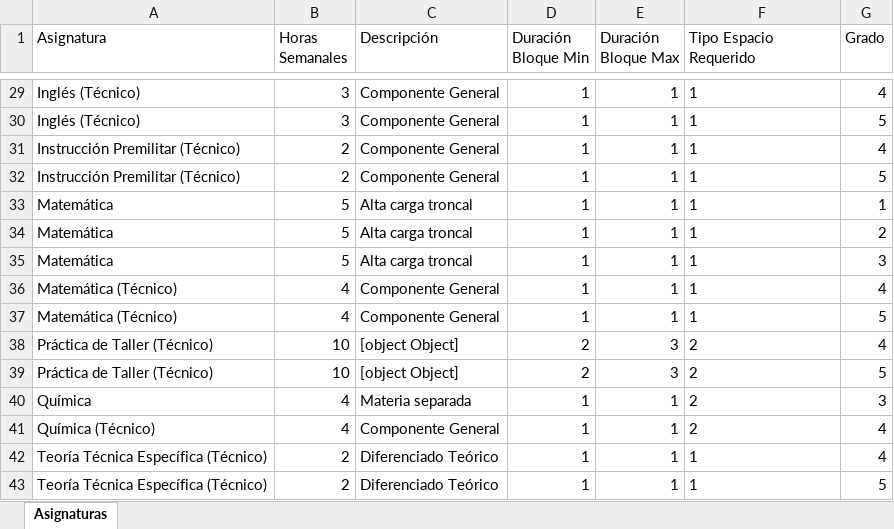
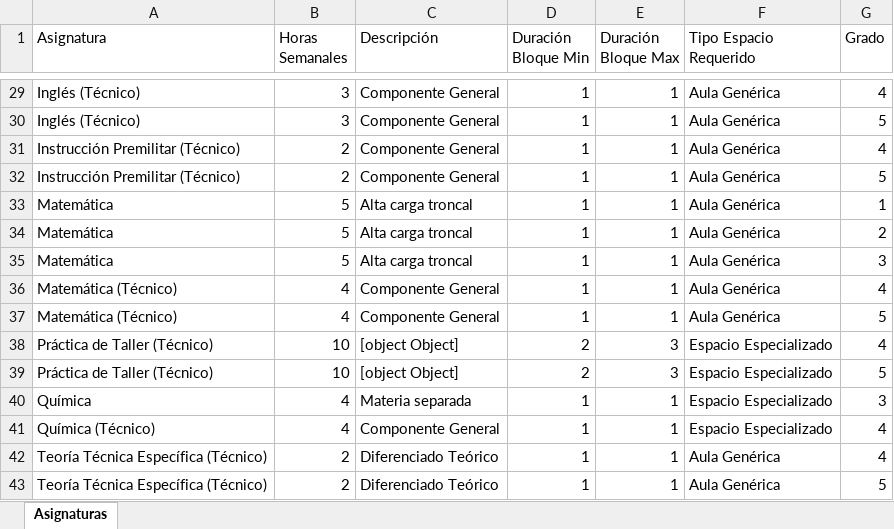
Before and after one commit to VictorContr/Proyecto-DB3, an Excel workbook: temp/asignaturas_2025-11-18.xlsx, sheet Asignaturas, drawn as a sheet; only a part is shown, gaps mark what is left out; values as stored, in another font and other column widths than the file's, no borders; the diff covers the shown part only; the diff names each change by its address in the sheet, - before the commit and + after, or states it on an @@ line.

```diff
--- a/temp/asignaturas_2025-11-18.xlsx (sheet Asignaturas)
+++ b/temp/asignaturas_2025-11-18.xlsx (sheet Asignaturas)
-F29:F37 (Tipo Espacio Requerido): 1
+F29:F37 (Tipo Espacio Requerido): Aula Genérica
-F38:F41 (Tipo Espacio Requerido): 2
+F38:F41 (Tipo Espacio Requerido): Espacio Especializado
-F42:F43 (Tipo Espacio Requerido): 1
+F42:F43 (Tipo Espacio Requerido): Aula Genérica
```
Also changed, not shown: 27 edited cells elsewhere in this sheet, temp/espacios_2025-11-16.xlsx, temp/pensum_2025-11-16.xlsx.
